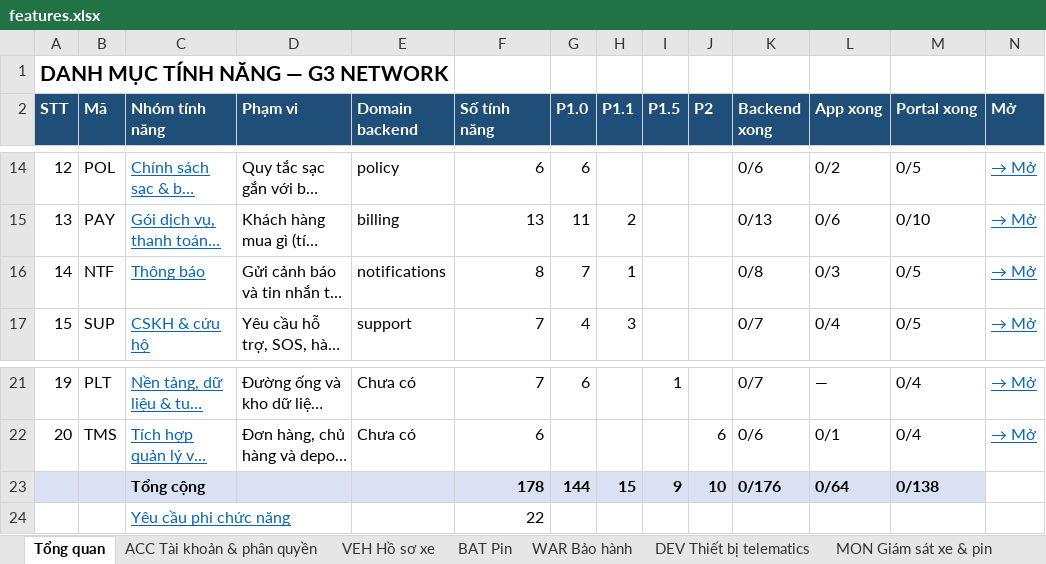
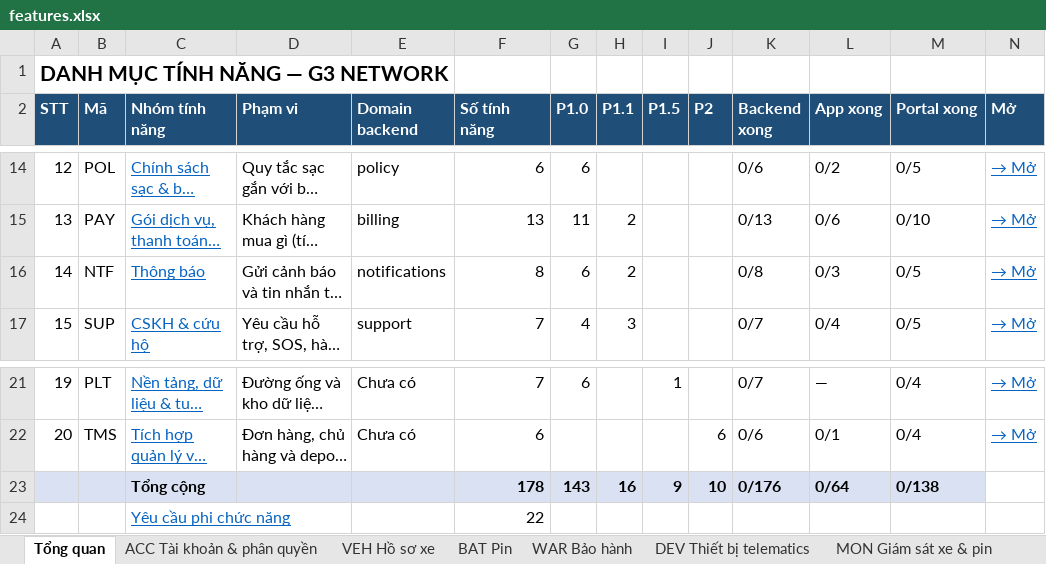
Before and after one commit to yolo-coccoc/G3Network-app, an Excel workbook: docs/product/features/features.xlsx, sheet Tổng quan, drawn as a sheet; only a part is shown, gaps mark what is left out; long unchanged cells end in …; values as stored, in another font and other column widths than the file's, no borders; the diff names each change by its address in the sheet, - before the commit and + after, or states it on an @@ line.

```diff
--- a/docs/product/features/features.xlsx (sheet Tổng quan)
+++ b/docs/product/features/features.xlsx (sheet Tổng quan)
-G16 (P1.0): 7
+G16 (P1.0): 6
-H16 (P1.1): 1
+H16 (P1.1): 2
-G23 (P1.0): 144
+G23 (P1.0): 143
-H23 (P1.1): 15
+H23 (P1.1): 16
```
Also changed, not shown: sheet NTF Thông báo, docs/design/domain-model/domain-model.xlsx, 14 other files.
